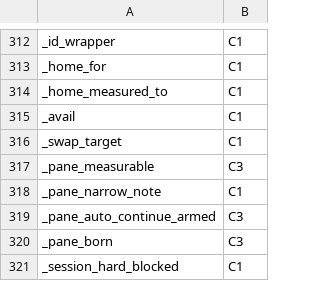
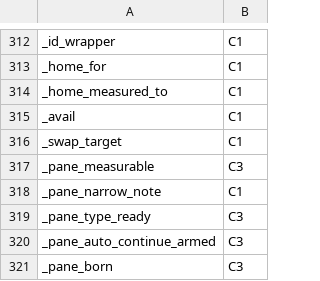
Before and after one commit to Synapsium-Labs/ccrc-pwa, a TSV file: ccd/contexts.tsv, drawn as a sheet; only a part is shown, gaps mark what is left out; the shorter side is filled out with more unchanged rows; the diff names each change by its address in the sheet, - before the commit and + after, or states it on an @@ line.

```diff
--- a/ccd/contexts.tsv
+++ b/ccd/contexts.tsv
+row 319: _pane_type_ready | C3
```
Also changed, not shown: ccd/contexts-edges.tsv, 6 other files.
